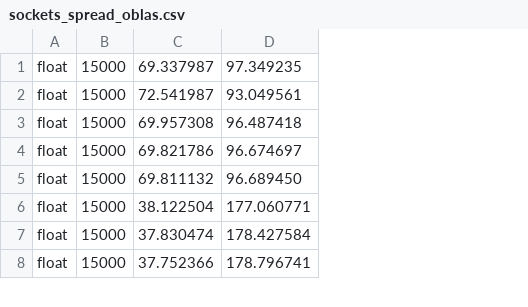
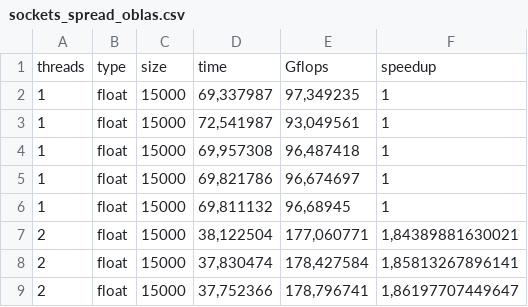
Before and after one commit to dsancin/hpc-project, a CSV file: exercise2/strong_scalability/single/sockets_spread_oblas.csv, drawn as a sheet; only a part is shown; removed rows and columns are numbered as before the commit, all else as after; the diff names each change by its address in the sheet, - before the commit and + after, or states it on an @@ line.

```diff
--- a/exercise2/strong_scalability/single/sockets_spread_oblas.csv
+++ b/exercise2/strong_scalability/single/sockets_spread_oblas.csv
+column A, rows 2-9: 1 | 1 | 1 | 1 | 1 | 2 | 2 | 2
-column C, rows 1-8: 69.337987 | 72.541987 | 69.957308 | 69.821786 | 69.811132 | 38.122504 | 37.830474 | 37.752366
-column D, rows 1-8: 97.349235 | 93.049561 | 96.487418 | 96.674697 | 96.689450 | 177.060771 | 178.427584 | 178.796741
+column D, rows 2-9: 69,337987 | 72,541987 | 69,957308 | 69,821786 | 69,811132 | 38,122504 | 37,830474 | 37,752366
+column E, rows 2-9: 97,349235 | 93,049561 | 96,487418 | 96,674697 | 96,68945 | 177,060771 | 178,427584 | 178,796741
+column F, rows 2-9: 1 | 1 | 1 | 1 | 1 | 1,84389881630021 | 1,85813267896141 | 1,86197707449647
+row 1: threads | type | size | time | Gflops | speedup
```
Also changed, not shown: exercise2/strong_scalability/double/cores_close_mkl.csv, exercise2/strong_scalability/double/cores_spread_mkl.csv, 13 other files.
